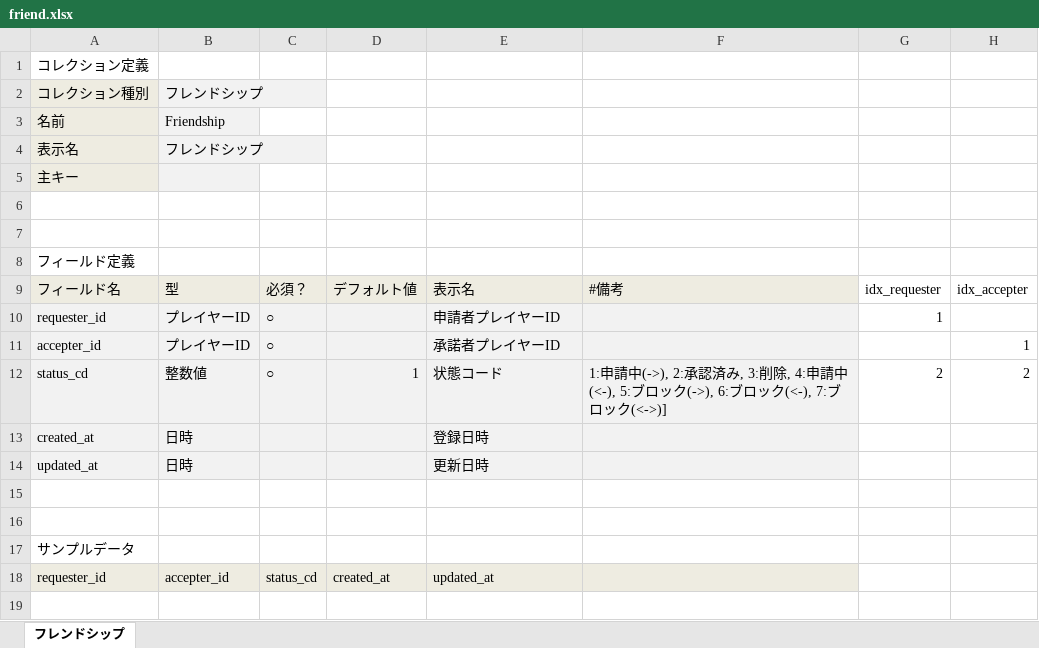
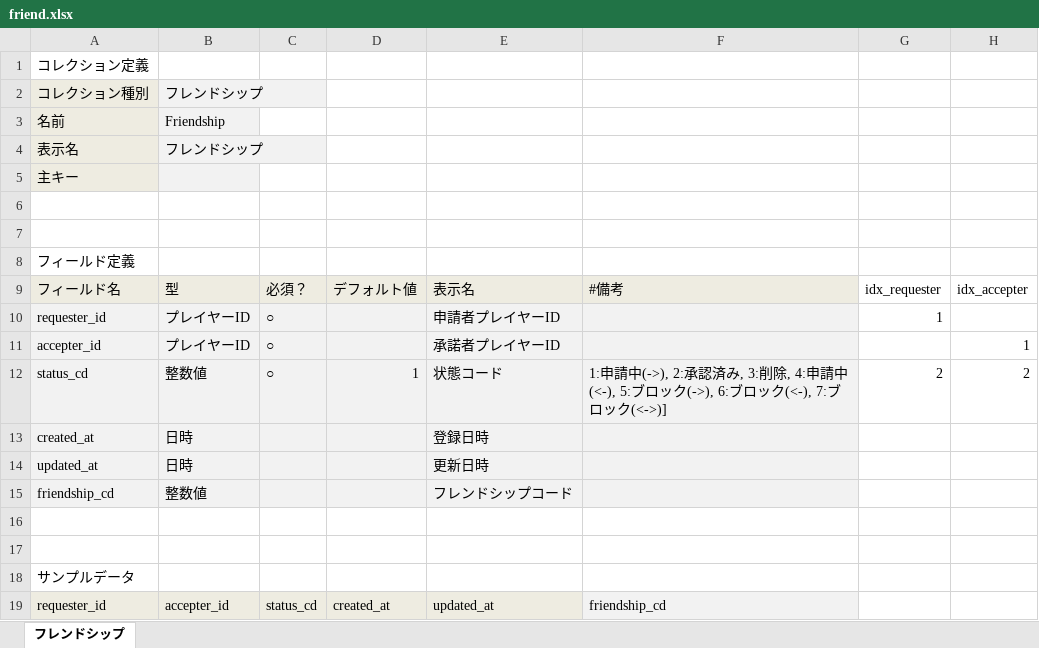
Before and after one commit to groovenauts/fontana_sample, an Excel workbook: app/seeds/friend.xlsx, sheet フレンドシップ, drawn as a sheet; values as stored, in another font and other column widths than the file's, no borders; addresses are those after the commit; the diff names each change by its address in the sheet, - before the commit and + after, or states it on an @@ line.

Commit message:
[フレンド][add field] scenario_37

```diff
--- a/app/seeds/friend.xlsx (sheet フレンドシップ)
+++ b/app/seeds/friend.xlsx (sheet フレンドシップ)
+row 15: friendship_cd | 整数値 |  |  | フレンドシップコード
-F19: (empty)
+F19: friendship_cd
```
